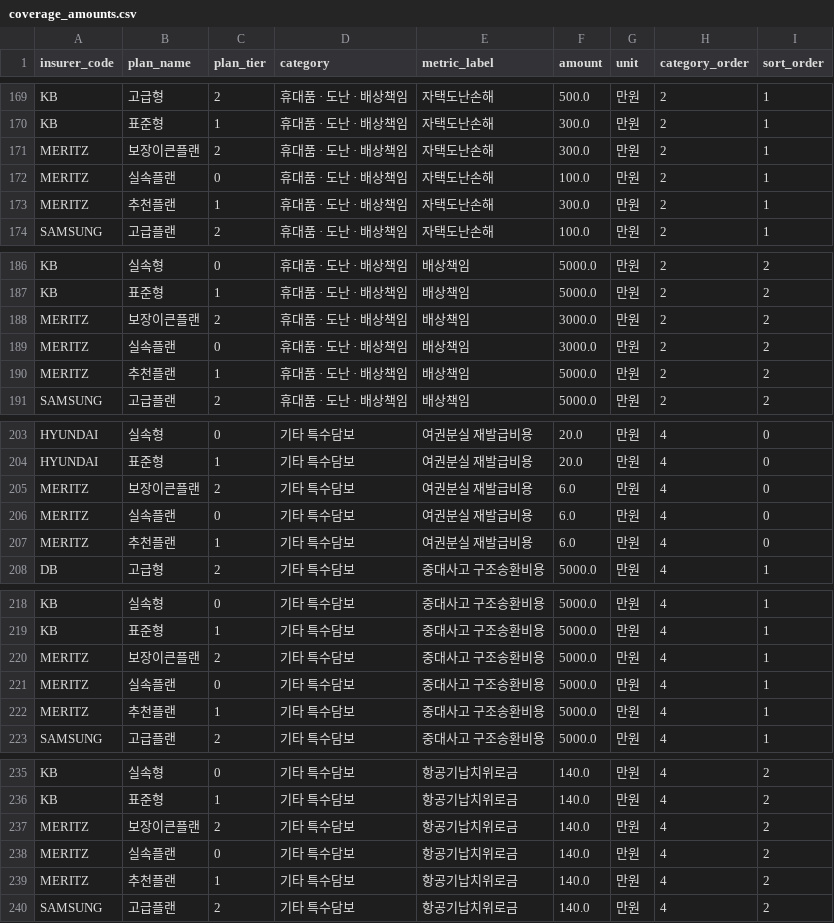
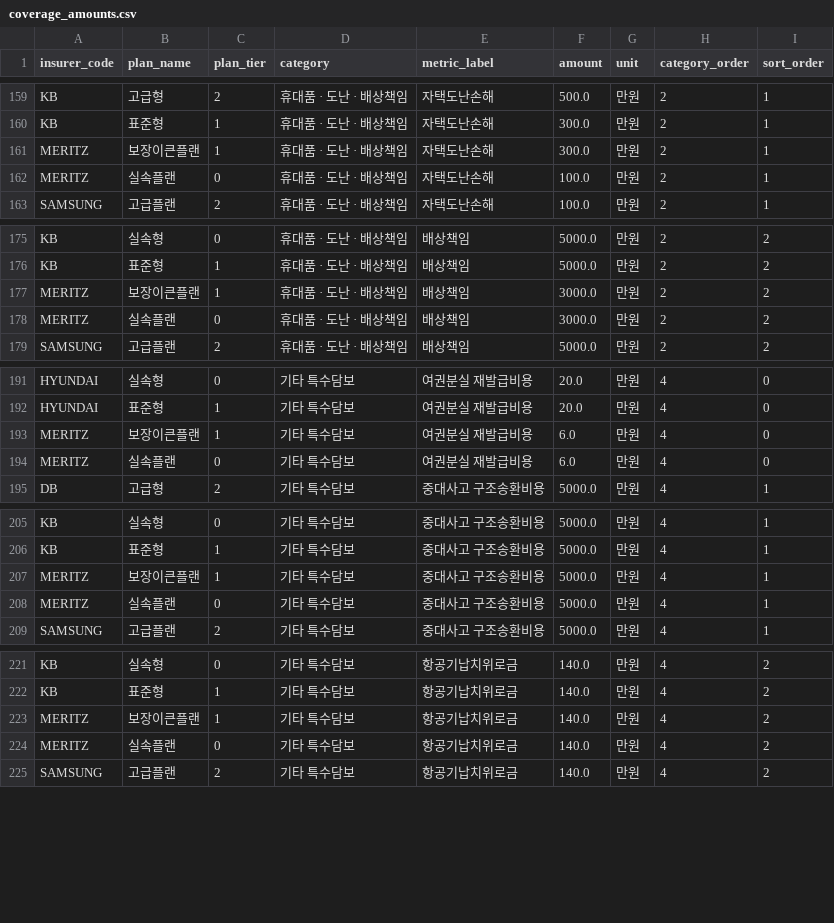
Before and after one commit to k0ng-min/Finance_challenge, a CSV file: analysis/data/coverage_amounts.csv, drawn as a sheet; only a part is shown, gaps mark what is left out; the diff covers the shown part only.

```diff
--- a/analysis/data/coverage_amounts.csv
+++ b/analysis/data/coverage_amounts.csv
@@ -170,5 +160,4 @@ KB,고급형,2,휴대품 · 도난 · 배상책임,자택도난손해,500.0,만
 KB,표준형,1,휴대품 · 도난 · 배상책임,자택도난손해,300.0,만원,2,1
-MERITZ,보장이큰플랜,2,휴대품 · 도난 · 배상책임,자택도난손해,300.0,만원,2,1
+MERITZ,보장이큰플랜,1,휴대품 · 도난 · 배상책임,자택도난손해,300.0,만원,2,1
 MERITZ,실속플랜,0,휴대품 · 도난 · 배상책임,자택도난손해,100.0,만원,2,1
-MERITZ,추천플랜,1,휴대품 · 도난 · 배상책임,자택도난손해,300.0,만원,2,1
 SAMSUNG,고급플랜,2,휴대품 · 도난 · 배상책임,자택도난손해,100.0,만원,2,1
@@ -187,5 +176,4 @@ KB,실속형,0,휴대품 · 도난 · 배상책임,배상책임,5000.0,만원,2,
 KB,표준형,1,휴대품 · 도난 · 배상책임,배상책임,5000.0,만원,2,2
-MERITZ,보장이큰플랜,2,휴대품 · 도난 · 배상책임,배상책임,3000.0,만원,2,2
+MERITZ,보장이큰플랜,1,휴대품 · 도난 · 배상책임,배상책임,3000.0,만원,2,2
 MERITZ,실속플랜,0,휴대품 · 도난 · 배상책임,배상책임,3000.0,만원,2,2
-MERITZ,추천플랜,1,휴대품 · 도난 · 배상책임,배상책임,5000.0,만원,2,2
 SAMSUNG,고급플랜,2,휴대품 · 도난 · 배상책임,배상책임,5000.0,만원,2,2
@@ -204,5 +192,4 @@ HYUNDAI,실속형,0,기타 특수담보,여권분실 재발급비용,20.0,만원
 HYUNDAI,표준형,1,기타 특수담보,여권분실 재발급비용,20.0,만원,4,0
-MERITZ,보장이큰플랜,2,기타 특수담보,여권분실 재발급비용,6.0,만원,4,0
+MERITZ,보장이큰플랜,1,기타 특수담보,여권분실 재발급비용,6.0,만원,4,0
 MERITZ,실속플랜,0,기타 특수담보,여권분실 재발급비용,6.0,만원,4,0
-MERITZ,추천플랜,1,기타 특수담보,여권분실 재발급비용,6.0,만원,4,0
 DB,고급형,2,기타 특수담보,중대사고 구조송환비용,5000.0,만원,4,1
@@ -219,5 +206,4 @@ KB,실속형,0,기타 특수담보,중대사고 구조송환비용,5000.0,만원
 KB,표준형,1,기타 특수담보,중대사고 구조송환비용,5000.0,만원,4,1
-MERITZ,보장이큰플랜,2,기타 특수담보,중대사고 구조송환비용,5000.0,만원,4,1
+MERITZ,보장이큰플랜,1,기타 특수담보,중대사고 구조송환비용,5000.0,만원,4,1
 MERITZ,실속플랜,0,기타 특수담보,중대사고 구조송환비용,5000.0,만원,4,1
-MERITZ,추천플랜,1,기타 특수담보,중대사고 구조송환비용,5000.0,만원,4,1
 SAMSUNG,고급플랜,2,기타 특수담보,중대사고 구조송환비용,5000.0,만원,4,1
@@ -236,5 +222,4 @@ KB,실속형,0,기타 특수담보,항공기납치위로금,140.0,만원,4,2
 KB,표준형,1,기타 특수담보,항공기납치위로금,140.0,만원,4,2
-MERITZ,보장이큰플랜,2,기타 특수담보,항공기납치위로금,140.0,만원,4,2
+MERITZ,보장이큰플랜,1,기타 특수담보,항공기납치위로금,140.0,만원,4,2
 MERITZ,실속플랜,0,기타 특수담보,항공기납치위로금,140.0,만원,4,2
-MERITZ,추천플랜,1,기타 특수담보,항공기납치위로금,140.0,만원,4,2
 SAMSUNG,고급플랜,2,기타 특수담보,항공기납치위로금,140.0,만원,4,2
```
Also changed, not shown: 14 removed rows and 14 edited cells elsewhere in this file, analysis/data/premiums.csv, 10 other files.
